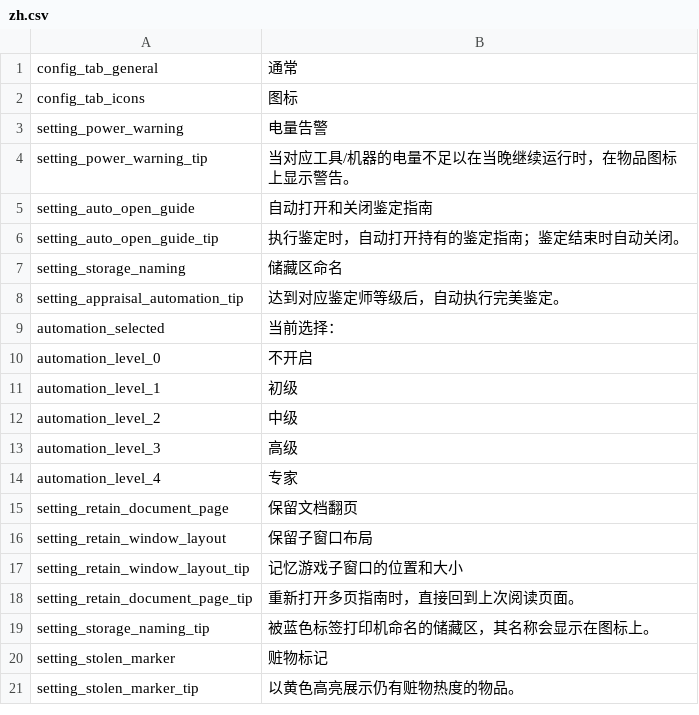
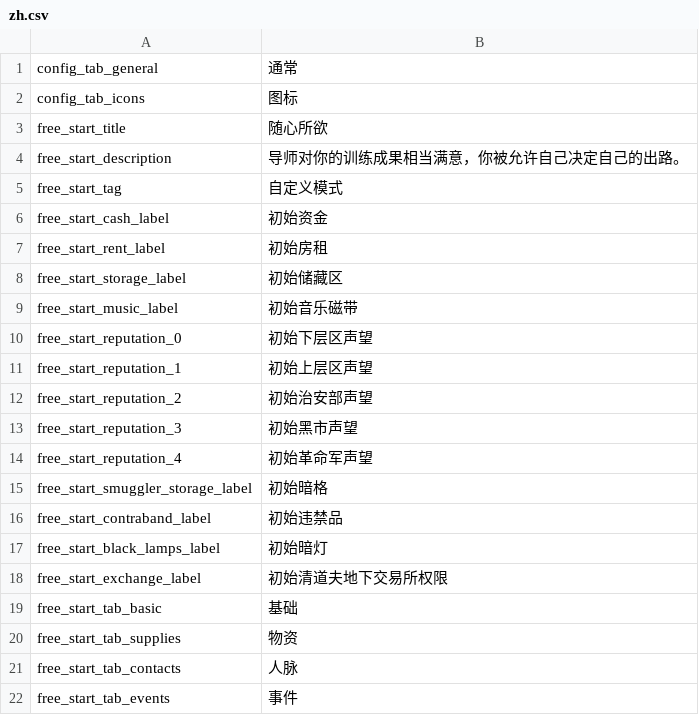
Before and after one commit to xice-1201/XicesBetterExperience, a CSV file: Localization/zh.csv, drawn as a sheet; only a part is shown; the shorter side is filled out with more unchanged rows; the diff covers the shown part only; the diff names each change by its address in the sheet, - before the commit and + after, or states it on an @@ line.

```diff
--- a/Localization/zh.csv
+++ b/Localization/zh.csv
+row 3: free_start_title | 随心所欲
+row 4: free_start_description | 导师对你的训练成果相当满意，你被允许自己决定自己的出路。
+row 5: free_start_tag | 自定义模式
+row 6: free_start_cash_label | 初始资金
+row 7: free_start_rent_label | 初始房租
+row 8: free_start_storage_label | 初始储藏区
+row 9: free_start_music_label | 初始音乐磁带
+row 10: free_start_reputation_0 | 初始下层区声望
+row 11: free_start_reputation_1 | 初始上层区声望
+row 12: free_start_reputation_2 | 初始治安部声望
+row 13: free_start_reputation_3 | 初始黑市声望
+row 14: free_start_reputation_4 | 初始革命军声望
+row 15: free_start_smuggler_storage_label | 初始暗格
+row 16: free_start_contraband_label | 初始违禁品
+row 17: free_start_black_lamps_label | 初始暗灯
+row 18: free_start_exchange_label | 初始清道夫地下交易所权限
+row 19: free_start_tab_basic | 基础
+row 20: free_start_tab_supplies | 物资
+row 21: free_start_tab_contacts | 人脉
+row 22: free_start_tab_events | 事件
```
Also changed, not shown: 46 added rows elsewhere in this file, Localization/en.csv, 28 other files.
